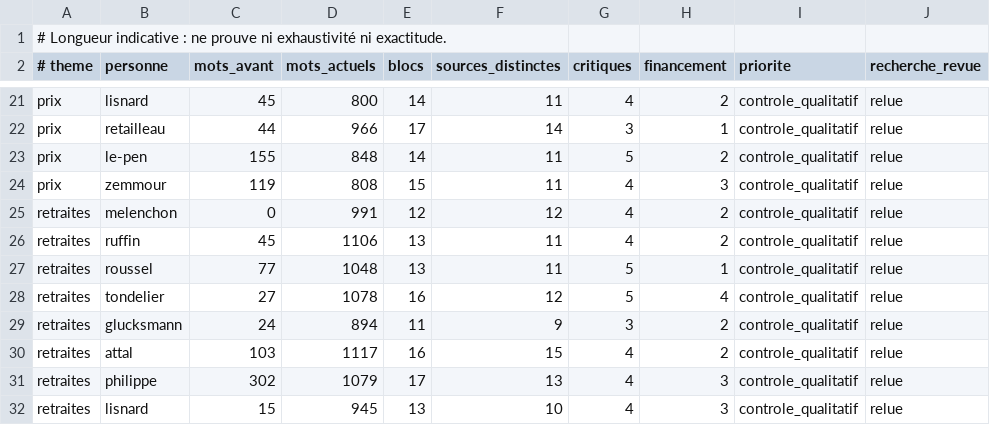
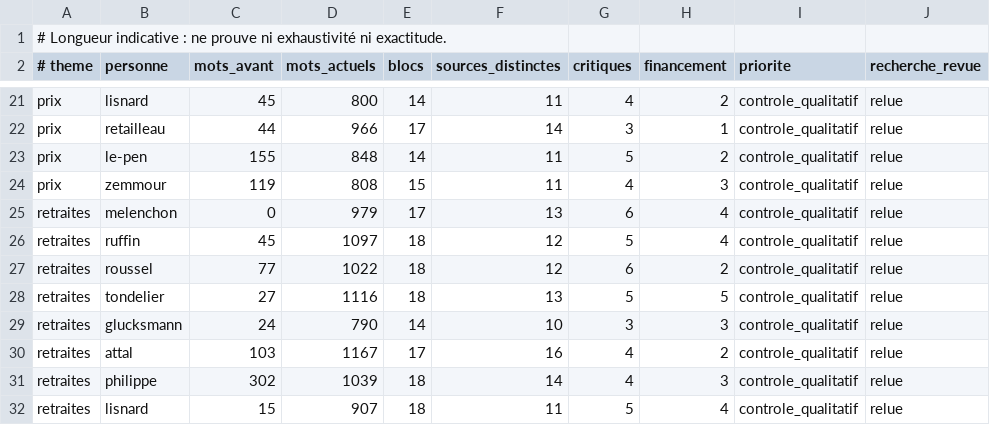
Before and after one commit to adrienconrath/pourquivoter, a TSV file: data/audit-couverture.tsv, drawn as a sheet; only a part is shown, gaps mark what is left out; the diff covers the shown part only.

```diff
--- a/data/audit-couverture.tsv
+++ b/data/audit-couverture.tsv
@@ -24,9 +24,9 @@ prix|le-pen|155|848|14|11|5|2|controle_qualitatif|relue
 prix|zemmour|119|808|15|11|4|3|controle_qualitatif|relue
-retraites|melenchon|0|991|12|12|4|2|controle_qualitatif|relue
-retraites|ruffin|45|1106|13|11|4|2|controle_qualitatif|relue
-retraites|roussel|77|1048|13|11|5|1|controle_qualitatif|relue
-retraites|tondelier|27|1078|16|12|5|4|controle_qualitatif|relue
-retraites|glucksmann|24|894|11|9|3|2|controle_qualitatif|relue
-retraites|attal|103|1117|16|15|4|2|controle_qualitatif|relue
-retraites|philippe|302|1079|17|13|4|3|controle_qualitatif|relue
-retraites|lisnard|15|945|13|10|4|3|controle_qualitatif|relue
+retraites|melenchon|0|979|17|13|6|4|controle_qualitatif|relue
+retraites|ruffin|45|1097|18|12|5|4|controle_qualitatif|relue
+retraites|roussel|77|1022|18|12|6|2|controle_qualitatif|relue
+retraites|tondelier|27|1116|18|13|5|5|controle_qualitatif|relue
+retraites|glucksmann|24|790|14|10|3|3|controle_qualitatif|relue
+retraites|attal|103|1167|17|16|4|2|controle_qualitatif|relue
+retraites|philippe|302|1039|18|14|4|3|controle_qualitatif|relue
+retraites|lisnard|15|907|18|11|5|4|controle_qualitatif|relue
```
Also changed, not shown: 9 edited cells elsewhere in this file, 3 other files.
